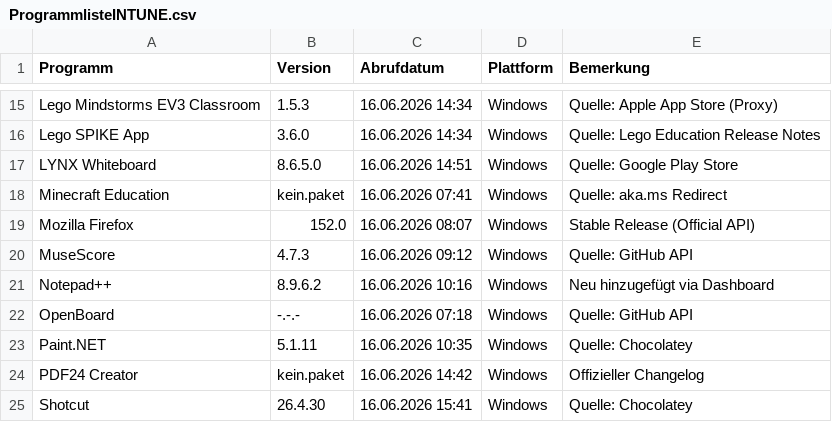
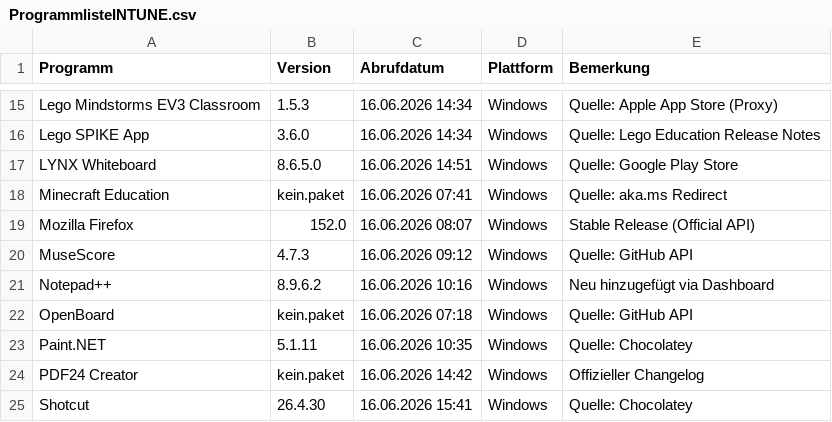
Before and after one commit to loufrance/Software-Monitor-v2, a CSV file: ProgrammlisteINTUNE.csv, drawn as a sheet; only a part is shown, gaps mark what is left out.

Commit message:
Update ProgrammlisteINTUNE.csv

```diff
--- a/ProgrammlisteINTUNE.csv
+++ b/ProgrammlisteINTUNE.csv
@@ -21,3 +21,3 @@
 "Notepad++";"8.9.6.2";"16.06.2026 10:16";"Windows";"Neu hinzugefügt via Dashboard"
-"OpenBoard";"-.-.-";"16.06.2026 07:18";"Windows";"Quelle: GitHub API"
+"OpenBoard";"kein.paket";"16.06.2026 07:18";"Windows";"Quelle: GitHub API"
 "Paint.NET";"5.1.11";"16.06.2026 10:35";"Windows";"Quelle: Chocolatey"
```
